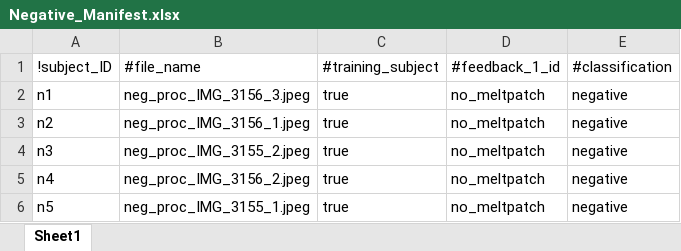
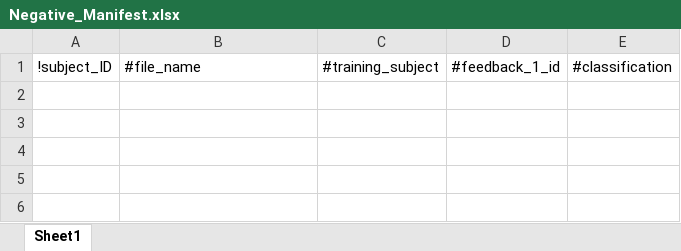
Before and after one commit to d-kessler/Macro-Citizen-Science, an Excel workbook: manifests/Negative_Manifest.xlsx, sheet Sheet1, drawn as a sheet; values as stored, in another font and other column widths than the file's, no borders; the diff names each change by its address in the sheet, - before the commit and + after, or states it on an @@ line.

```diff
--- a/manifests/Negative_Manifest.xlsx (sheet Sheet1)
+++ b/manifests/Negative_Manifest.xlsx (sheet Sheet1)
-row 2: n1 | neg_proc_IMG_3156_3.jpeg | true | no_meltpatch | negative
-row 3: n2 | neg_proc_IMG_3156_1.jpeg | true | no_meltpatch | negative
-row 4: n3 | neg_proc_IMG_3155_2.jpeg | true | no_meltpatch | negative
-row 5: n4 | neg_proc_IMG_3156_2.jpeg | true | no_meltpatch | negative
-row 6: n5 | neg_proc_IMG_3155_1.jpeg | true | no_meltpatch | negative
```
Also changed, not shown: manifests/Experiment_Manifest.xlsx, manifests/Simulation_Manifest.xlsx, 7 other files.
